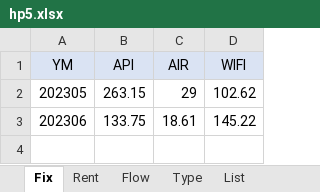
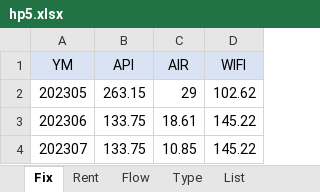
Before and after one commit to amirFirdaus39/hp5, an Excel workbook: data/hp5.xlsx, sheet Fix, drawn as a sheet; values as stored, in another font and other column widths than the file's, no borders; the diff names each change by its address in the sheet, - before the commit and + after, or states it on an @@ line.

```diff
--- a/data/hp5.xlsx (sheet Fix)
+++ b/data/hp5.xlsx (sheet Fix)
+row 4: 202307 | 133.75 | 10.85 | 145.22
```
Also changed, not shown: sheet Flow.
